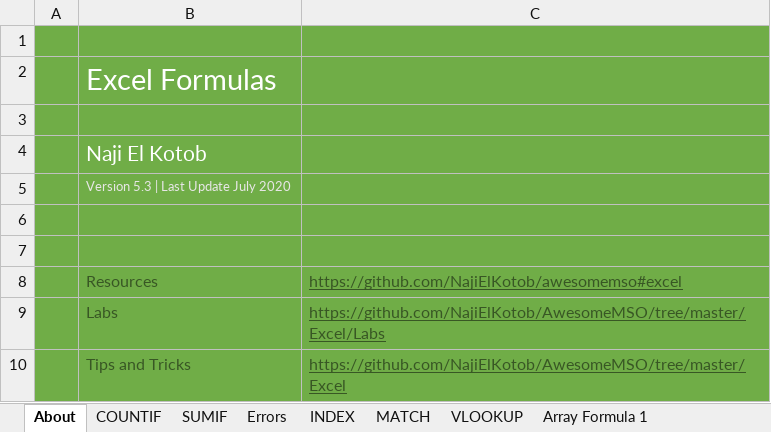
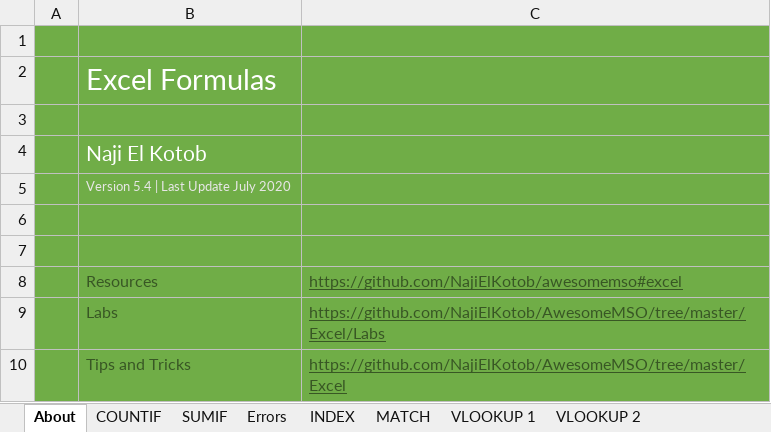
Before and after one commit to NajiElKotob/AwesomeMSO, an Excel workbook: Excel/Labs/Excel Formulas.xlsx, sheet About, drawn as a sheet; values as stored, in another font and other column widths than the file's, no borders; the diff names each change by its address in the sheet, - before the commit and + after, or states it on an @@ line.

```diff
--- a/Excel/Labs/Excel Formulas.xlsx (sheet About)
+++ b/Excel/Labs/Excel Formulas.xlsx (sheet About)
-sheet tab: VLOOKUP
+sheet tab: VLOOKUP 1
+sheet tab: VLOOKUP 2
-B5: Version 5.3 | Last Update July 2020
+B5: Version 5.4 | Last Update July 2020
```
Also changed, not shown: sheet Simulation (Challenge), sheet Other functions, hidden cells.
